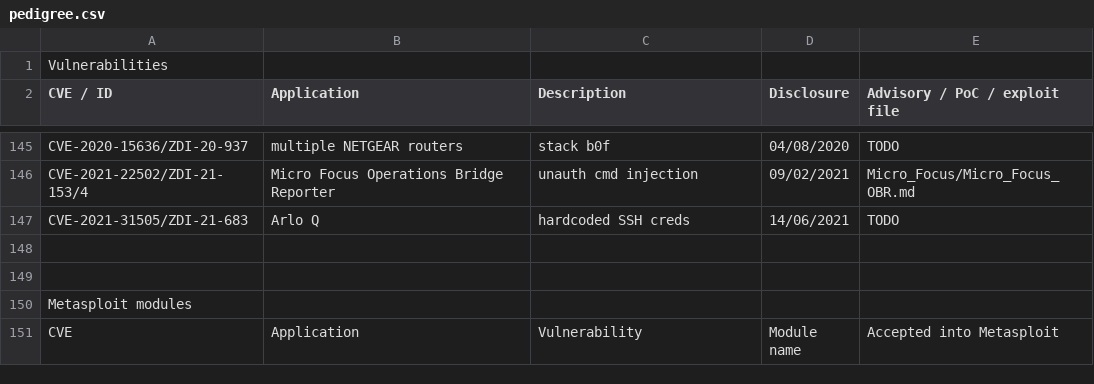
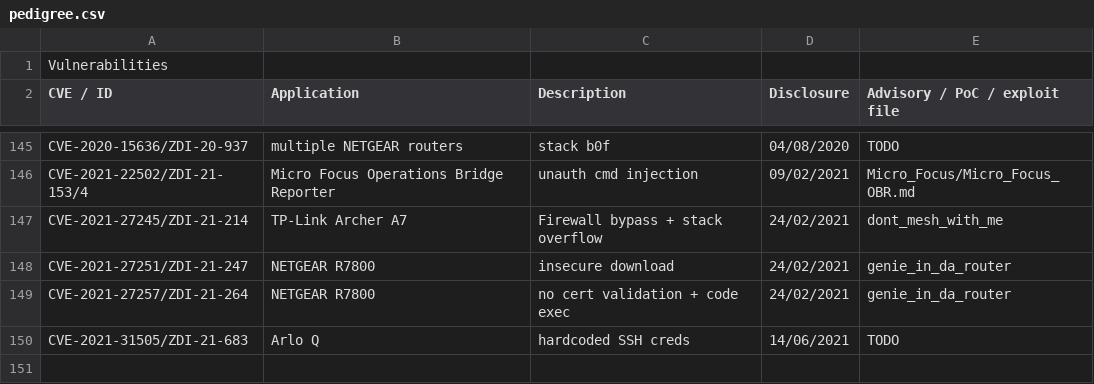
Before and after one commit to pedrib/PoC, a CSV file: pedigree.csv, drawn as a sheet; only a part is shown, gaps mark what is left out; the shorter side is filled out with more unchanged rows; the diff names each change by its address in the sheet, - before the commit and + after, or states it on an @@ line.

Commit message:
Update pedigree.csv

```diff
--- a/pedigree.csv
+++ b/pedigree.csv
+row 147: CVE-2021-27245/ZDI-21-214 | TP-Link Archer A7 | Firewall bypass + stack overflow | 24/02/2021 | dont_mesh_with_me
+row 148: CVE-2021-27251/ZDI-21-247 | NETGEAR R7800 | insecure download | 24/02/2021 | genie_in_da_router
+row 149: CVE-2021-27257/ZDI-21-264 | NETGEAR R7800 | no cert validation + code exec | 24/02/2021 | genie_in_da_router
```
